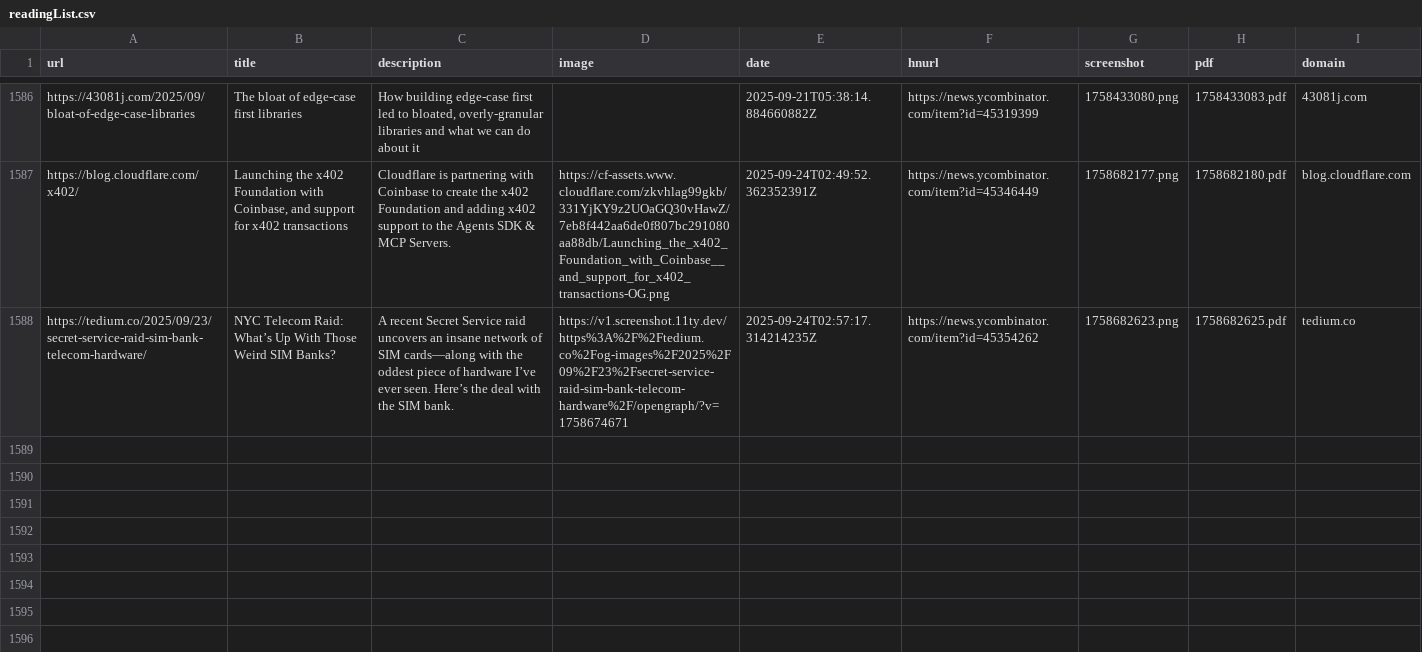
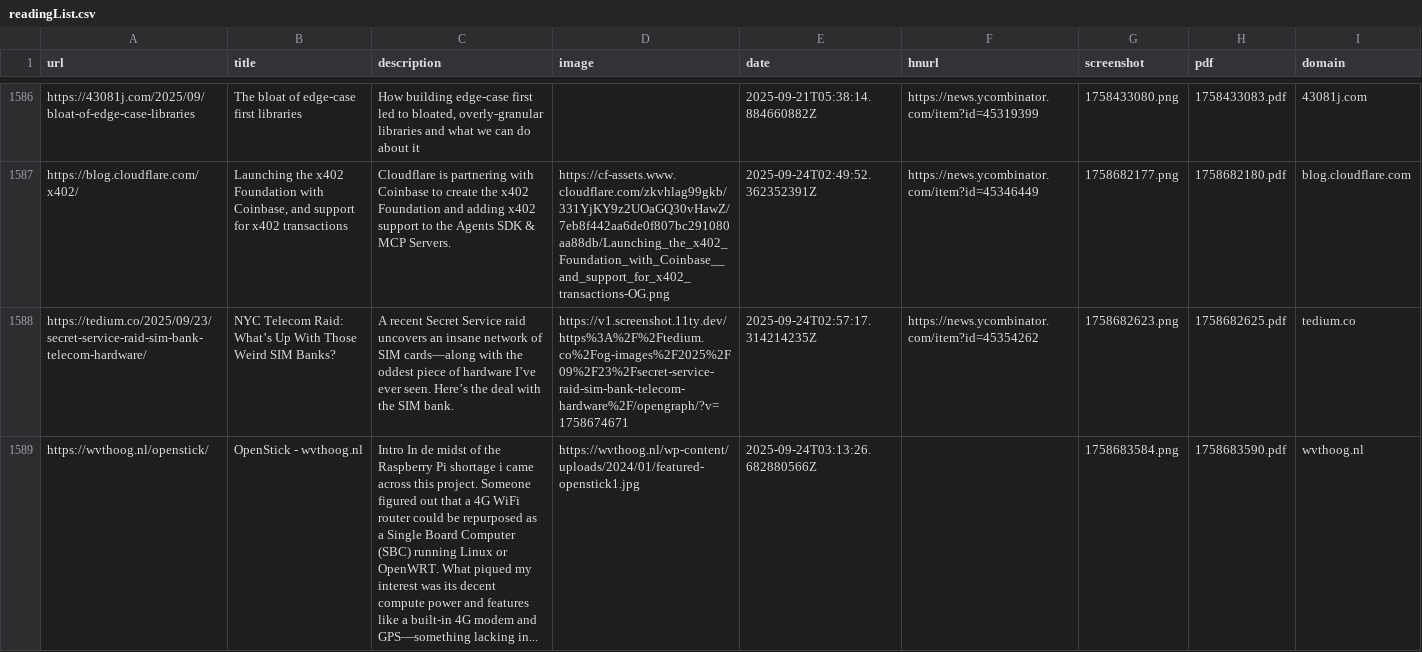
Before and after one commit to jamesmstone/readingList, a CSV file: readingList.csv, drawn as a sheet; only a part is shown, gaps mark what is left out.

Commit message:
Automated reading list update on Wed Sep 24 03:13:26 UTC 2025

```diff
--- a/readingList.csv
+++ b/readingList.csv
@@ -1588 +1588,2 @@ https://blog.cloudflare.com/x402/,"Launching the x402 Foundation with Coinbase,
 https://tedium.co/2025/09/23/secret-service-raid-sim-bank-telecom-hardware/,NYC Telecom Raid: What’s Up With Those Weird SIM Banks?,A recent Secret Service raid uncovers an insane network of SIM cards—along with the oddest piece of hardware I’ve ever seen. Here’s the deal with the SIM bank.     ,https://v1.screenshot.11ty.dev/https%3A%2F%2Ftedium.co%2Fog-images%2F2025%2F09%2F23%2Fsecret-service-raid-sim-bank-telecom-hardware%2F/opengraph/?v=1758674671,2025-09-24T02:57:17.314214235Z,https://news.ycombinator.com/item?id=45354262,1758682623.png,1758682625.pdf,tedium.co
+https://wvthoog.nl/openstick/,OpenStick - wvthoog.nl,Intro In de midst of the Raspberry Pi shortage i came across this project. Someone figured out that a 4G WiFi router could be repurposed as a Single Board Computer (SBC) running Linux or OpenWRT. What piqued my interest was its decent compute power and features like a built-in 4G modem and GPS—something lacking in...,https://wvthoog.nl/wp-content/uploads/2024/01/featured-openstick1.jpg,2025-09-24T03:13:26.682880566Z,,1758683584.png,1758683590.pdf,wvthoog.nl
```
Also changed, not shown: 2 other files.
